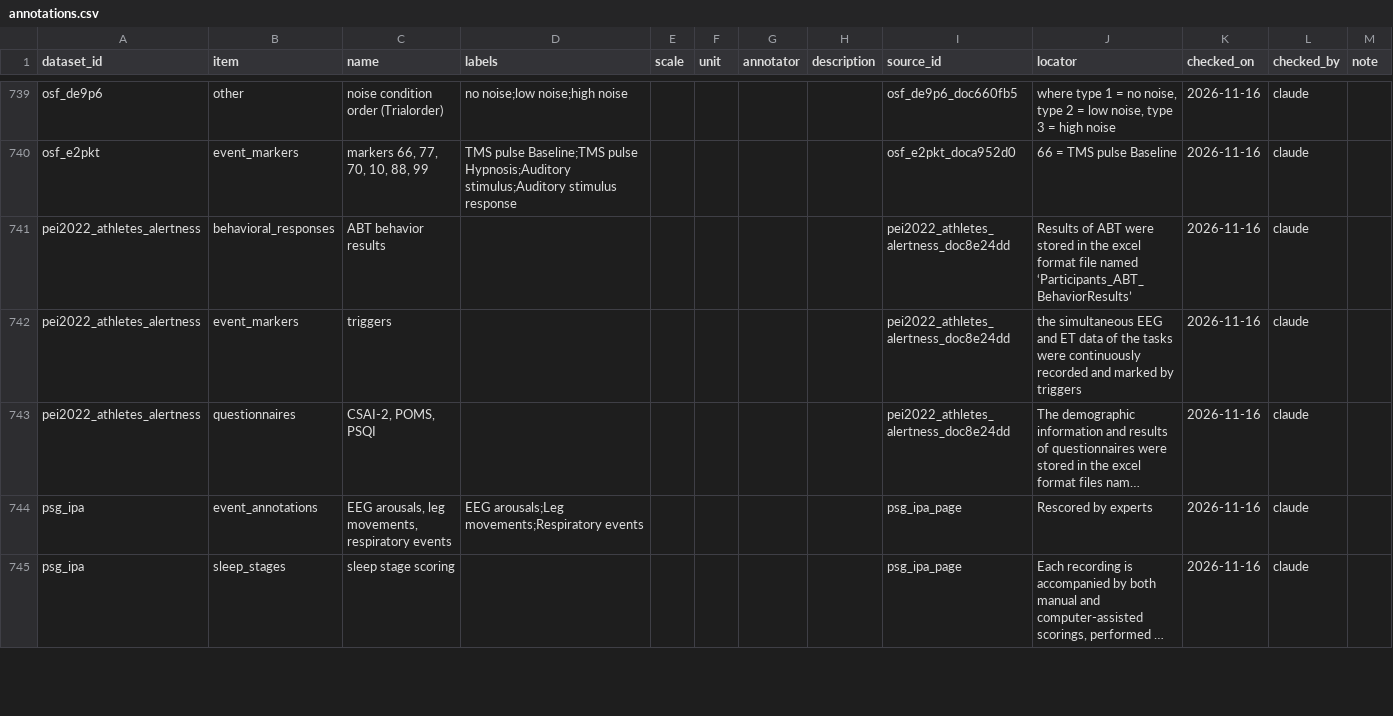
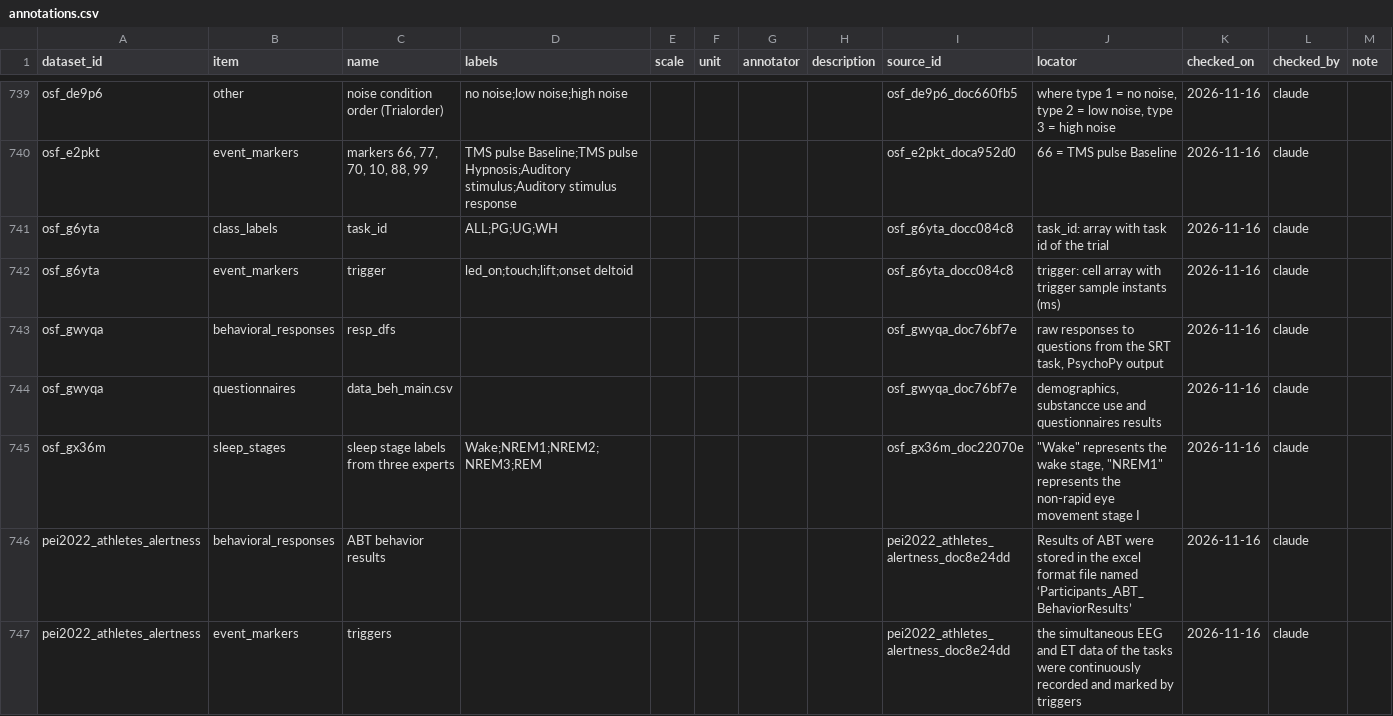
Before and after one commit to itoten/eeg_dataset_db, a CSV file: data/annotations.csv, drawn as a sheet; only a part is shown, gaps mark what is left out; the shorter side is filled out with more unchanged rows; long unchanged cells end in ….

```diff
--- a/data/annotations.csv
+++ b/data/annotations.csv
@@ -740,2 +740,7 @@ osf_de9p6,other,noise condition order (Trialorder),no noise;low noise;high noise
 osf_e2pkt,event_markers,"markers 66, 77, 70, 10, 88, 99",TMS pulse Baseline;TMS pulse Hypnosis;Auditory stimulus;Auditory stimulus response,,,,,osf_e2pkt_doca952d0,66 = TMS pulse Baseline,2026-11-16,claude,
+osf_g6yta,class_labels,task_id,ALL;PG;UG;WH,,,,,osf_g6yta_docc084c8,task_id: array with task id of the trial,2026-11-16,claude,
+osf_g6yta,event_markers,trigger,led_on;touch;lift;onset deltoid,,,,,osf_g6yta_docc084c8,trigger: cell array with trigger sample instants (ms),2026-11-16,claude,
+osf_gwyqa,behavioral_responses,resp_dfs,,,,,,osf_gwyqa_doc76bf7e,"raw responses to questions from the SRT task, PsychoPy output",2026-11-16,claude,
+osf_gwyqa,questionnaires,data_beh_main.csv,,,,,,osf_gwyqa_doc76bf7e,"demographics, substancce use and questionnaires results",2026-11-16,claude,
+osf_gx36m,sleep_stages,sleep stage labels from three experts,Wake;NREM1;NREM2;NREM3;REM,,,,,osf_gx36m_doc22070e,"""Wake"" represents the wake stage, ""NREM1"" represents the non-rapid eye movement stage I",2026-11-16,claude,
 pei2022_athletes_alertness,behavioral_responses,ABT behavior results,,,,,,pei2022_athletes_alertness_doc8e24dd,Results of ABT were stored in the excel format file named ‘Participants_ABT_BehaviorResults’,2026-11-16,claude,
```
Also changed, not shown: data/acquisition_setups.csv, data/dataset_sources.csv, 8 other files.
